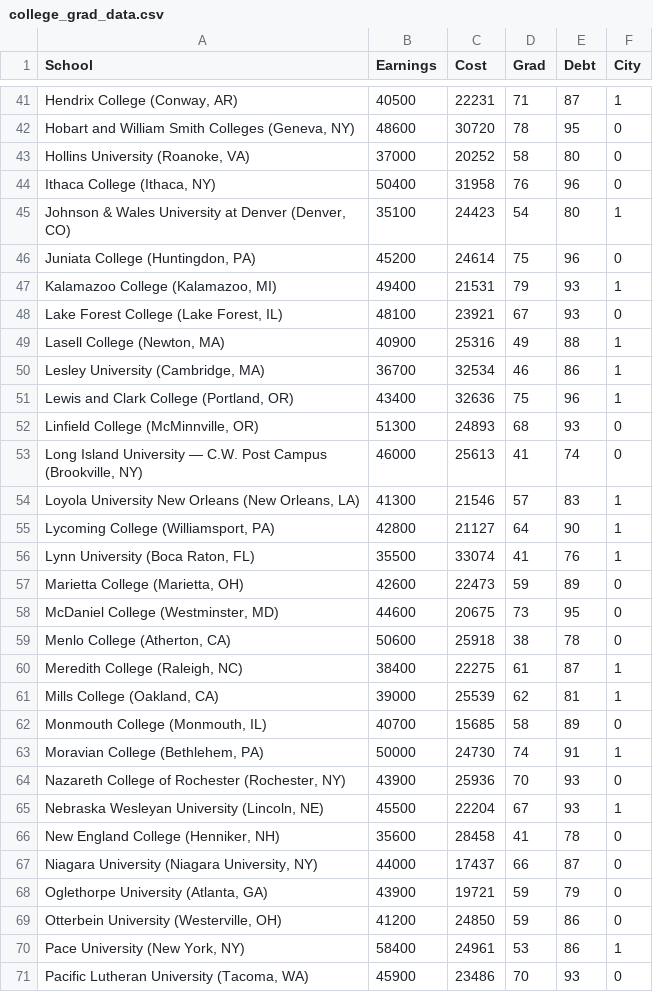
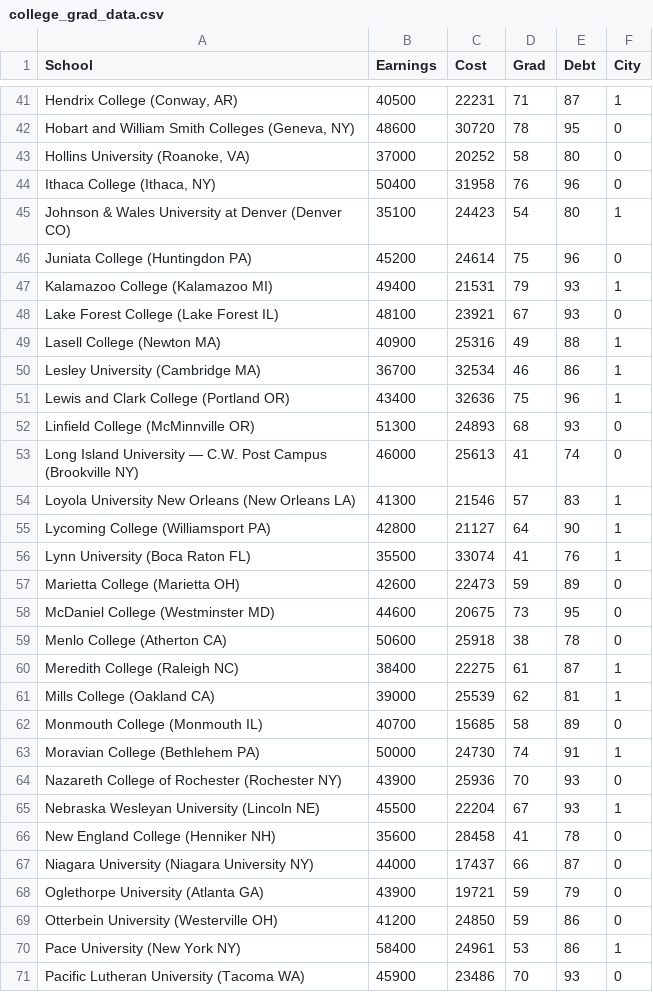
Before and after one commit to SolverTutor/tcummings, a CSV file: college_grad_data.csv, drawn as a sheet; only a part is shown, gaps mark what is left out; the diff covers the shown part only; the diff names each change by its address in the sheet, - before the commit and + after, or states it on an @@ line.

Commit message:
Update college_grad_data.csv

```diff
--- a/college_grad_data.csv
+++ b/college_grad_data.csv
-A45 (School): …at Denver (Denver, CO)
+A45 (School): …at Denver (Denver CO)
-A46 (School): Juniata College (Huntingdon, PA)
+A46 (School): Juniata College (Huntingdon PA)
-A47 (School): Kalamazoo College (Kalamazoo, MI)
+A47 (School): Kalamazoo College (Kalamazoo MI)
-A48 (School): Lake Forest College (Lake Forest, IL)
+A48 (School): Lake Forest College (Lake Forest IL)
-A49 (School): Lasell College (Newton, MA)
+A49 (School): Lasell College (Newton MA)
-A50 (School): Lesley University (Cambridge, MA)
+A50 (School): Lesley University (Cambridge MA)
-A51 (School): Lewis and Clark College (Portland, OR)
+A51 (School): Lewis and Clark College (Portland OR)
-A52 (School): Linfield College (McMinnville, OR)
+A52 (School): Linfield College (McMinnville OR)
-A53 (School): …Post Campus (Brookville, NY)
+A53 (School): …Post Campus (Brookville NY)
-A54 (School): …Orleans (New Orleans, LA)
+A54 (School): …Orleans (New Orleans LA)
-A55 (School): Lycoming College (Williamsport, PA)
+A55 (School): Lycoming College (Williamsport PA)
-A56 (School): Lynn University (Boca Raton, FL)
+A56 (School): Lynn University (Boca Raton FL)
-A57 (School): Marietta College (Marietta, OH)
+A57 (School): Marietta College (Marietta OH)
-A58 (School): McDaniel College (Westminster, MD)
+A58 (School): McDaniel College (Westminster MD)
-A59 (School): Menlo College (Atherton, CA)
+A59 (School): Menlo College (Atherton CA)
-A60 (School): Meredith College (Raleigh, NC)
+A60 (School): Meredith College (Raleigh NC)
-A61 (School): Mills College (Oakland, CA)
+A61 (School): Mills College (Oakland CA)
-A62 (School): Monmouth College (Monmouth, IL)
+A62 (School): Monmouth College (Monmouth IL)
-A63 (School): Moravian College (Bethlehem, PA)
+A63 (School): Moravian College (Bethlehem PA)
-A64 (School): Nazareth College of Rochester (Rochester, NY)
+A64 (School): Nazareth College of Rochester (Rochester NY)
-A65 (School): Nebraska Wesleyan University (Lincoln, NE)
+A65 (School): Nebraska Wesleyan University (Lincoln NE)
-A66 (School): New England College (Henniker, NH)
+A66 (School): New England College (Henniker NH)
-A67 (School): Niagara University (Niagara University, NY)
+A67 (School): Niagara University (Niagara University NY)
-A68 (School): Oglethorpe University (Atlanta, GA)
+A68 (School): Oglethorpe University (Atlanta GA)
-A69 (School): Otterbein University (Westerville, OH)
+A69 (School): Otterbein University (Westerville OH)
-A70 (School): Pace University (New York, NY)
+A70 (School): Pace University (New York NY)
-A71 (School): Pacific Lutheran University (Tacoma, WA)
+A71 (School): Pacific Lutheran University (Tacoma WA)
```
Also changed, not shown: 45 edited cells elsewhere in this file.
